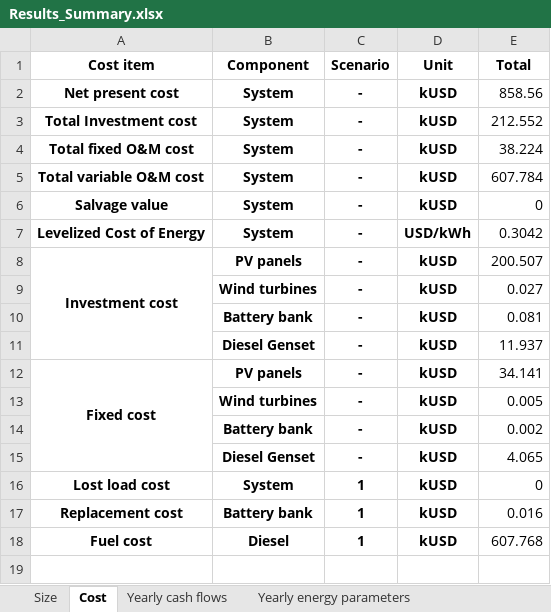
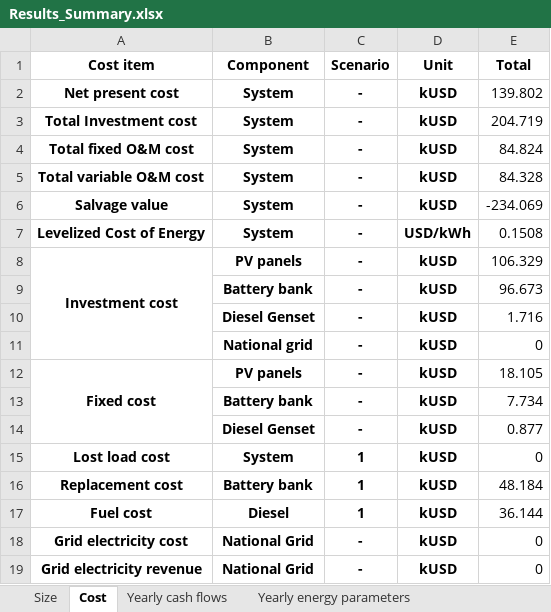
Before and after one commit to MicroGridsPy/MicroGridsPy, an Excel workbook: Code/Results/Results_Summary.xlsx, sheet Cost, drawn as a sheet; values as stored, in another font and other column widths than the file's, no borders; removed rows and columns are numbered as before the commit, all else as after; the diff names each change by its address in the sheet, - before the commit and + after, or states it on an @@ line.

```diff
--- a/Code/Results/Results_Summary.xlsx (sheet Cost)
+++ b/Code/Results/Results_Summary.xlsx (sheet Cost)
-E2 (Total): 858.56
+E2 (Total): 139.802
-E3 (Total): 212.552
+E3 (Total): 204.719
-E4 (Total): 38.224
+E4 (Total): 84.824
-E5 (Total): 607.784
+E5 (Total): 84.328
-E6 (Total): 0
+E6 (Total): -234.069
-E7 (Total): 0.3042
+E7 (Total): 0.1508
-E8 (Total): 200.507
+E8 (Total): 106.329
-row 9:  | Wind turbines | - | kUSD | 0.027
-E9 (Total): 0.081
+E9 (Total): 96.673
-E10 (Total): 11.937
+E10 (Total): 1.716
+row 11:  | National grid | - | kUSD | 0
-E12 (Total): 34.141
+E12 (Total): 18.105
-row 13:  | Wind turbines | - | kUSD | 0.005
-E13 (Total): 0.002
+E13 (Total): 7.734
-E14 (Total): 4.065
+E14 (Total): 0.877
-E16 (Total): 0.016
+E16 (Total): 48.184
-E17 (Total): 607.768
+E17 (Total): 36.144
+row 18: Grid electricity cost | National Grid | - | kUSD | 0
+row 19: Grid electricity revenue | National Grid | - | kUSD | 0
```
Also changed, not shown: sheet Yearly energy parameters, sheet Yearly cash flows, sheet Size, Code/Inputs/Demand.xlsx, Code/Inputs/Power_curve.xlsx, 41 other files.
